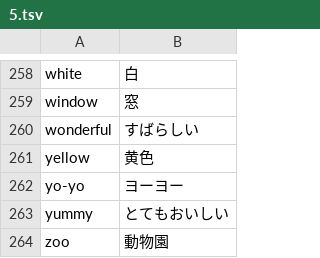
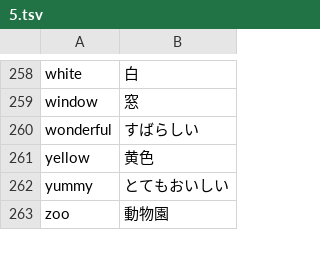
Before and after one commit to marmooo/english-quiz, a TSV file: docs/data/5.tsv, drawn as a sheet; only a part is shown, gaps mark what is left out; the diff names each change by its address in the sheet, - before the commit and + after, or states it on an @@ line.

```diff
--- a/docs/data/5.tsv
+++ b/docs/data/5.tsv
-row 262: yo-yo | ヨーヨー
```
Also changed, not shown: docs/data/6.tsv, src/data/5.tsv, 3 other files.
